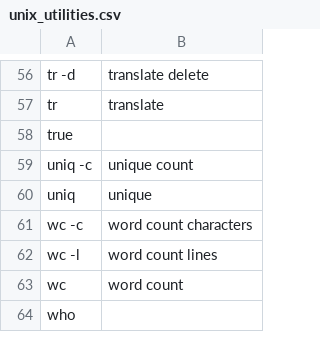
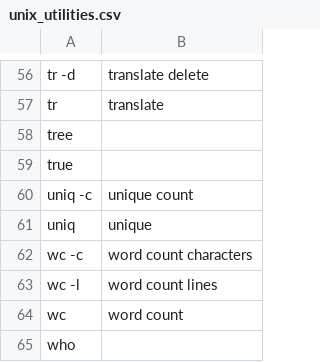
Before and after one commit to DonnerWolfBach/knausj_talon, a CSV file: settings/unix_utilities.csv, drawn as a sheet; only a part is shown, gaps mark what is left out; the diff names each change by its address in the sheet, - before the commit and + after, or states it on an @@ line.

Commit message:
two minor commands added to git and unix util

```diff
--- a/settings/unix_utilities.csv
+++ b/settings/unix_utilities.csv
+row 58: tree
```
Also changed, not shown: 1 other file.
